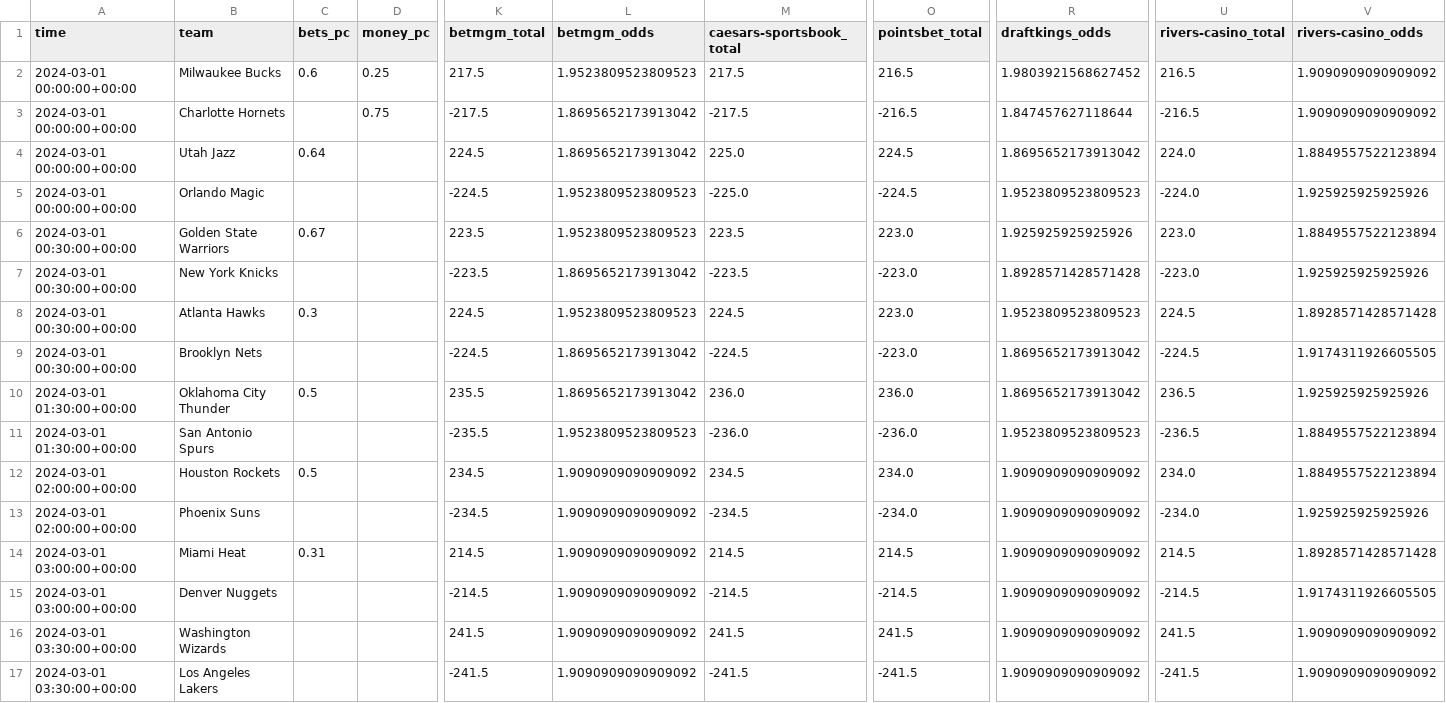
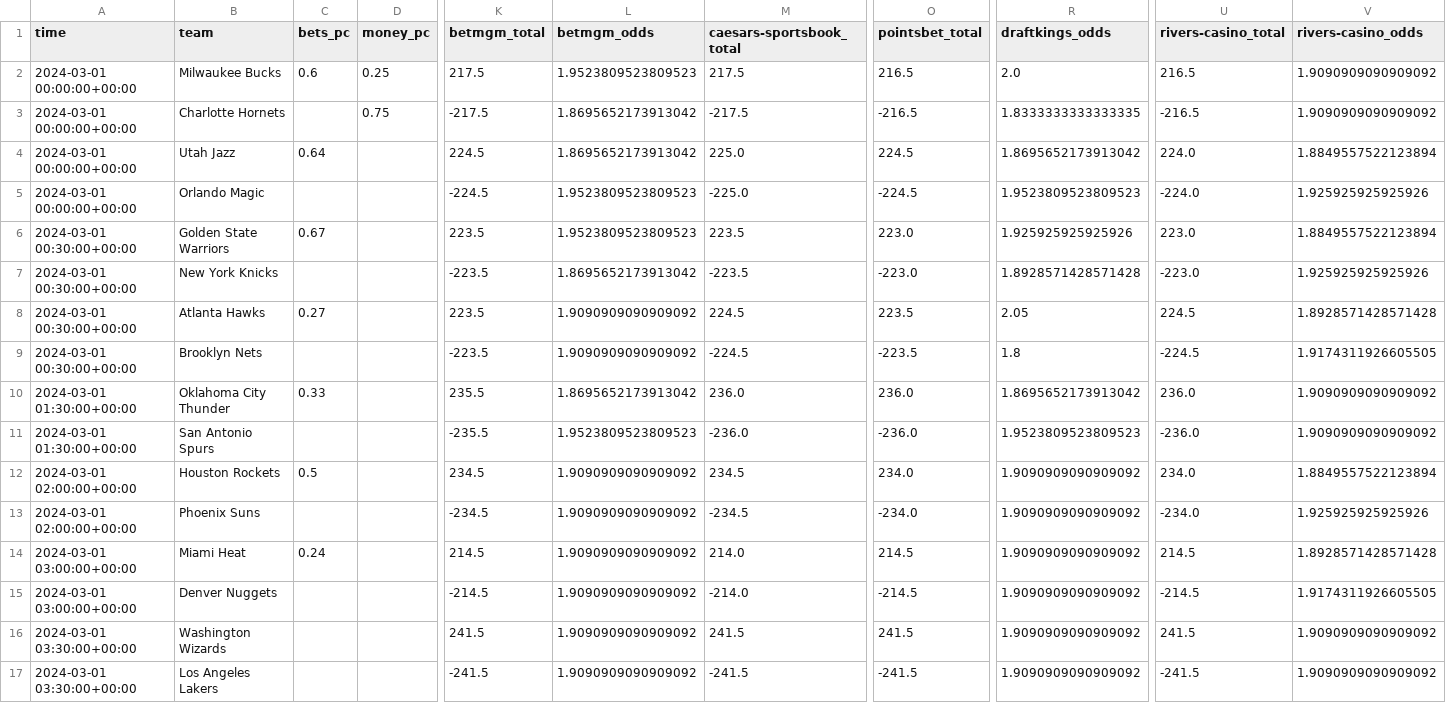
Before and after one commit to Donalcon/reverse_line_movement, a CSV file: nba_total_df.csv, drawn as a sheet; only a part is shown, gaps mark what is left out; the diff names each change by its address in the sheet, - before the commit and + after, or states it on an @@ line.

```diff
--- a/nba_total_df.csv
+++ b/nba_total_df.csv
-R2 (draftkings_odds): 1.9803921568627452
+R2 (draftkings_odds): 2.0
-R3 (draftkings_odds): 1.847457627118644
+R3 (draftkings_odds): 1.8333333333333335
-C8 (bets_pc): 0.3
+C8 (bets_pc): 0.27
-K8 (betmgm_total): 224.5
+K8 (betmgm_total): 223.5
-L8 (betmgm_odds): 1.9523809523809523
+L8 (betmgm_odds): 1.9090909090909092
-O8 (pointsbet_total): 223.0
+O8 (pointsbet_total): 223.5
-R8 (draftkings_odds): 1.9523809523809523
+R8 (draftkings_odds): 2.05
-K9 (betmgm_total): -224.5
+K9 (betmgm_total): -223.5
-L9 (betmgm_odds): 1.8695652173913042
+L9 (betmgm_odds): 1.9090909090909092
-O9 (pointsbet_total): -223.0
+O9 (pointsbet_total): -223.5
-R9 (draftkings_odds): 1.8695652173913042
+R9 (draftkings_odds): 1.8
-C10 (bets_pc): 0.5
+C10 (bets_pc): 0.33
-U10 (rivers-casino_total): 236.5
+U10 (rivers-casino_total): 236.0
-V10 (rivers-casino_odds): 1.925925925925926
+V10 (rivers-casino_odds): 1.9090909090909092
-U11 (rivers-casino_total): -236.5
+U11 (rivers-casino_total): -236.0
-V11 (rivers-casino_odds): 1.8849557522123894
+V11 (rivers-casino_odds): 1.9090909090909092
-C14 (bets_pc): 0.31
+C14 (bets_pc): 0.24
-M14 (caesars-sportsbook_total): 214.5
+M14 (caesars-sportsbook_total): 214.0
-M15 (caesars-sportsbook_total): -214.5
+M15 (caesars-sportsbook_total): -214.0
```
Also changed, not shown: nba_spread_df.csv.
